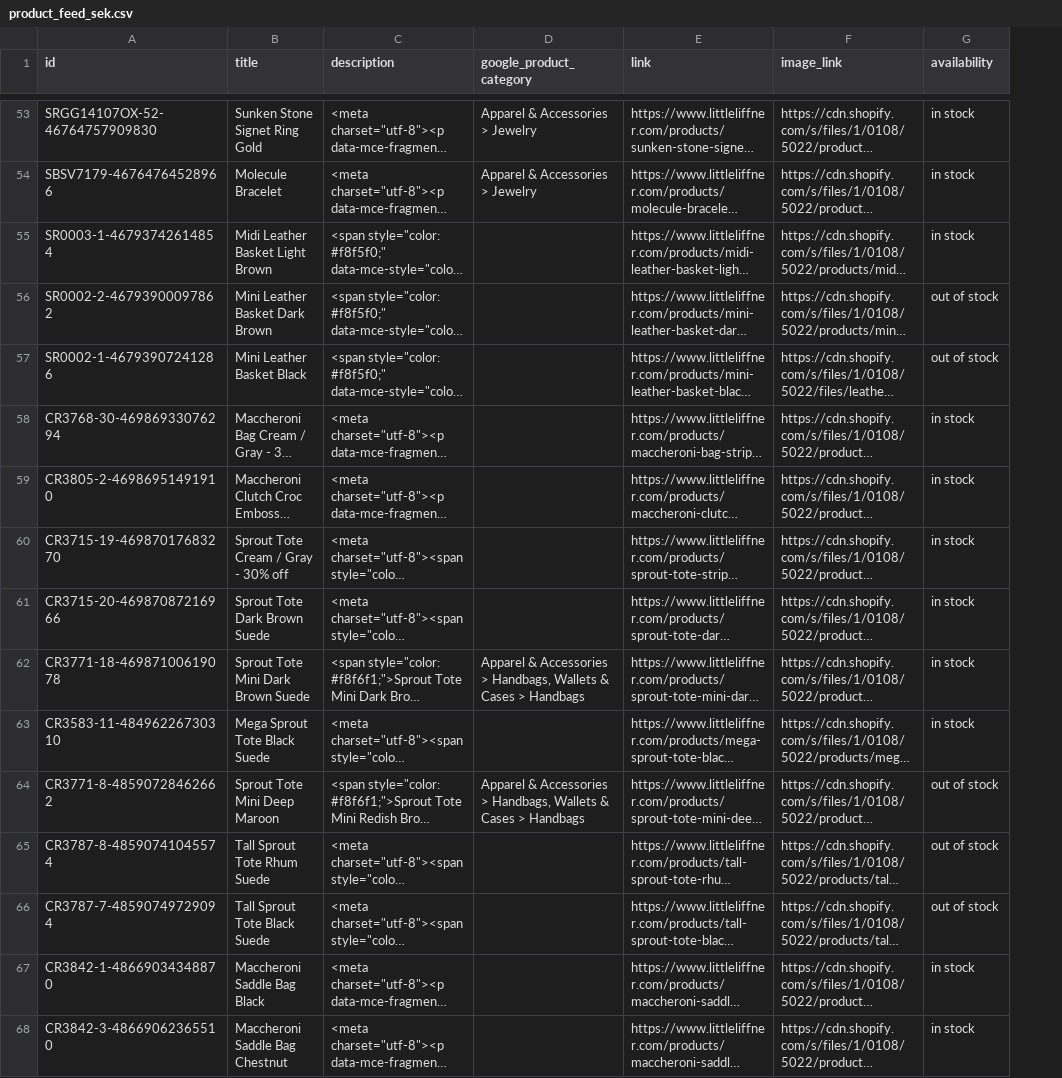
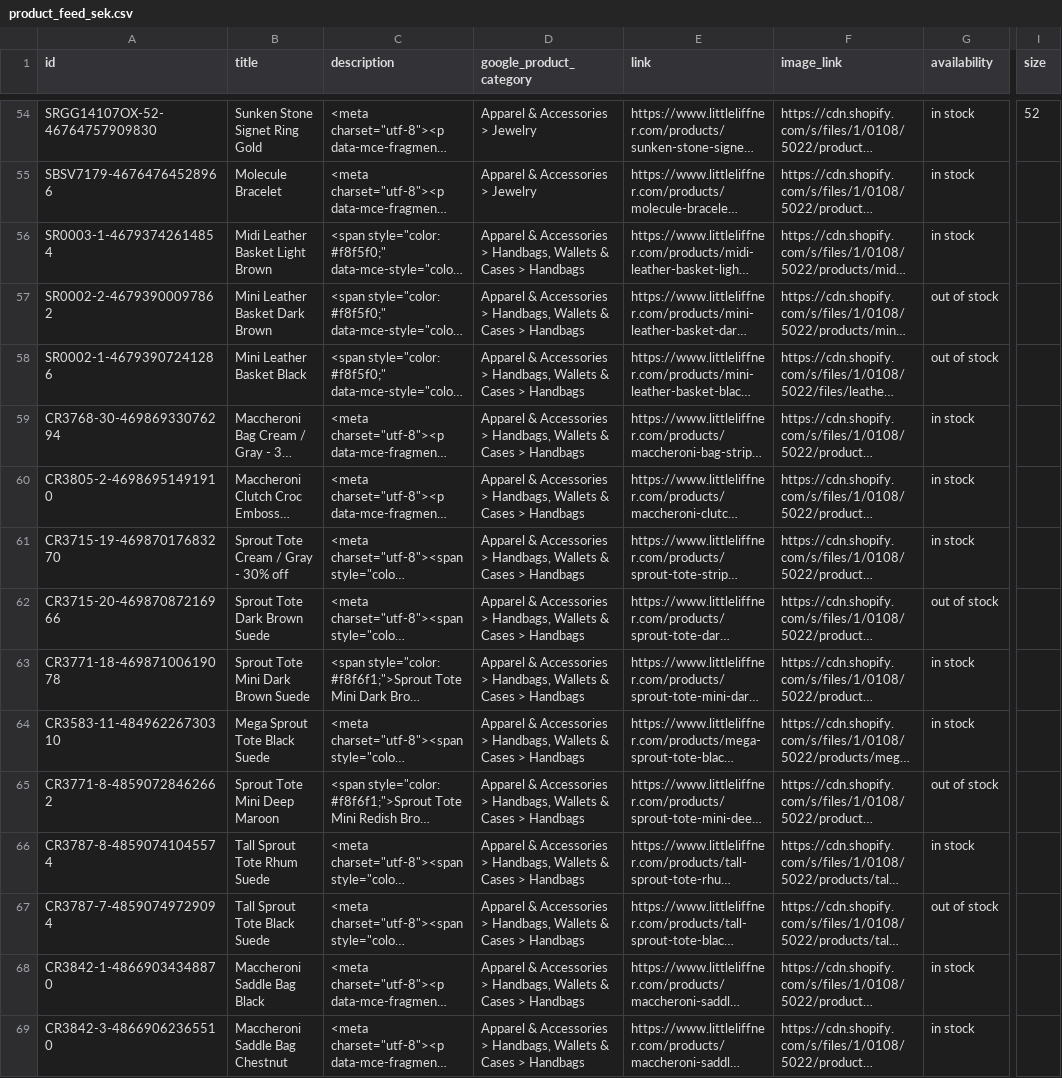
Before and after one commit to smartfull178587/cj_shopify_product_feed, a CSV file: product_feed_sek.csv, drawn as a sheet; only a part is shown, gaps mark what is left out; long unchanged cells end in …; addresses are those after the commit; the diff covers the shown part only; the diff names each change by its address in the sheet, - before the commit and + after, or states it on an @@ line.

Commit message:
add size field

```diff
--- a/product_feed_sek.csv
+++ b/product_feed_sek.csv
+column I (size), row 54: 52
-D56:D62 (google_product_category): (empty)
+D56:D62 (google_product_category): Apparel & Accessories > Handbags, Wallets & Cases > Handbags
-G62 (availability): in stock
+G62 (availability): out of stock
-D64 (google_product_category): (empty)
+D64 (google_product_category): Apparel & Accessories > Handbags, Wallets & Cases > Handbags
-D66:D69 (google_product_category): (empty)
+D66:D69 (google_product_category): Apparel & Accessories > Handbags, Wallets & Cases > Handbags
-G66 (availability): out of stock
+G66 (availability): in stock
```
Also changed, not shown: 1 added row and 58 edited cells elsewhere in this file, product_feed_eur.csv, product_feed_usd.csv, 1 other file.
